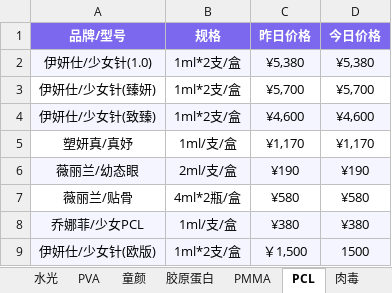
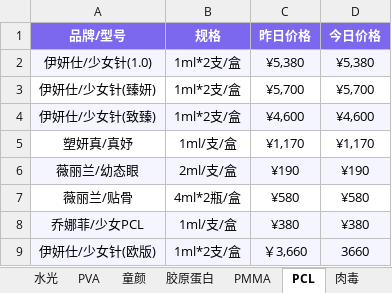
Before and after one commit to l1715993715/yuemei, an Excel workbook: data.xlsx, sheet PCL, drawn as a sheet; values as stored, in another font and other column widths than the file's, no borders; the diff names each change by its address in the sheet, - before the commit and + after, or states it on an @@ line.

Commit message:
Add files via upload

```diff
--- a/data.xlsx (sheet PCL)
+++ b/data.xlsx (sheet PCL)
-C9 (昨日价格): ￥1,500
+C9 (昨日价格): ￥3,660
-D9 (今日价格): 1500
+D9 (今日价格): 3660
```
